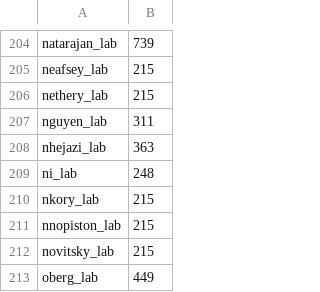
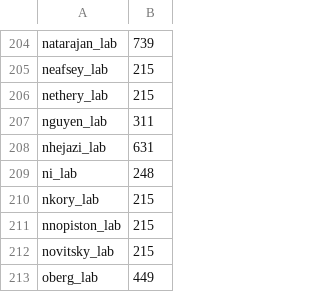
Before and after one commit to fasrc/slurm-scripts, a CSV file: fairshare/cannon/cannon-fairshare-census.csv, drawn as a sheet; only a part is shown, gaps mark what is left out.

Commit message:
Adding nhejazi_lab fairshare.

```diff
--- a/fairshare/cannon/cannon-fairshare-census.csv
+++ b/fairshare/cannon/cannon-fairshare-census.csv
@@ -207,3 +207,3 @@ nethery_lab,215
 nguyen_lab,311
-nhejazi_lab,363
+nhejazi_lab,631
 ni_lab,248
```
